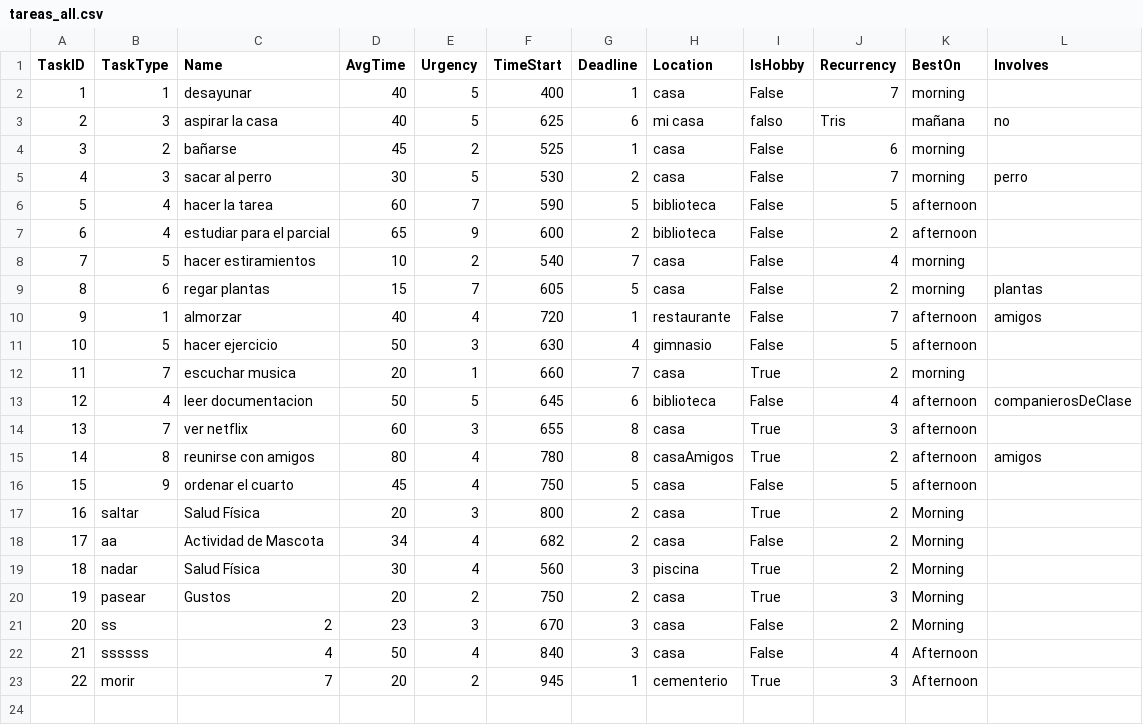
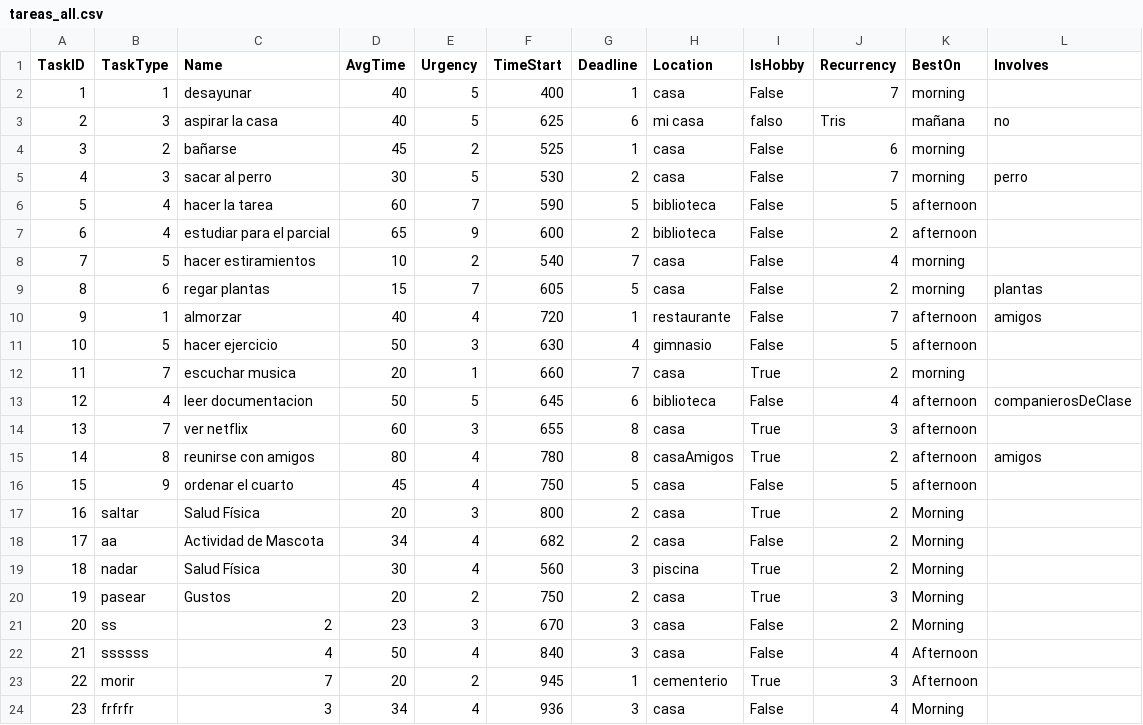
Before and after one commit to spuertaf/OrganAIz, a CSV file: UI/tareas_all.csv, drawn as a sheet; the diff names each change by its address in the sheet, - before the commit and + after, or states it on an @@ line.

```diff
--- a/UI/tareas_all.csv
+++ b/UI/tareas_all.csv
+row 24: 23 | frfrfr | 3 | 34 | 4 | 936 | 3 | casa | False | 4 | Morning
```
Also changed, not shown: UI/tareas_orden.csv, audio_files/audio_Tasks.csv, 6 other files.
